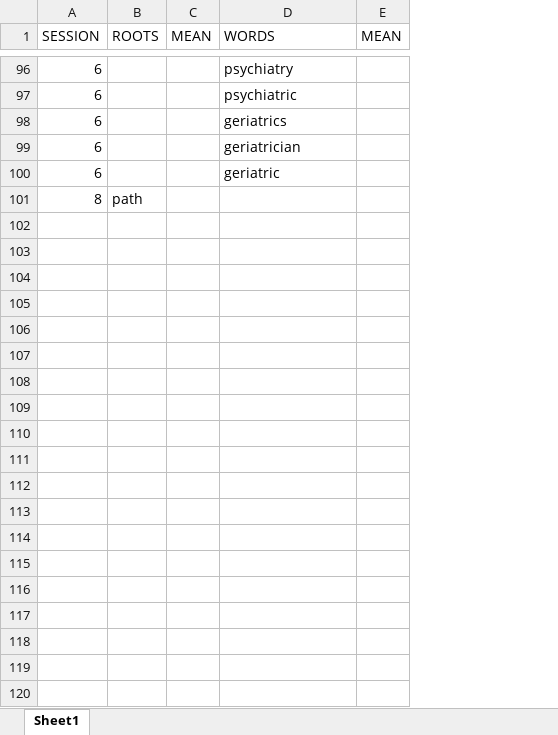
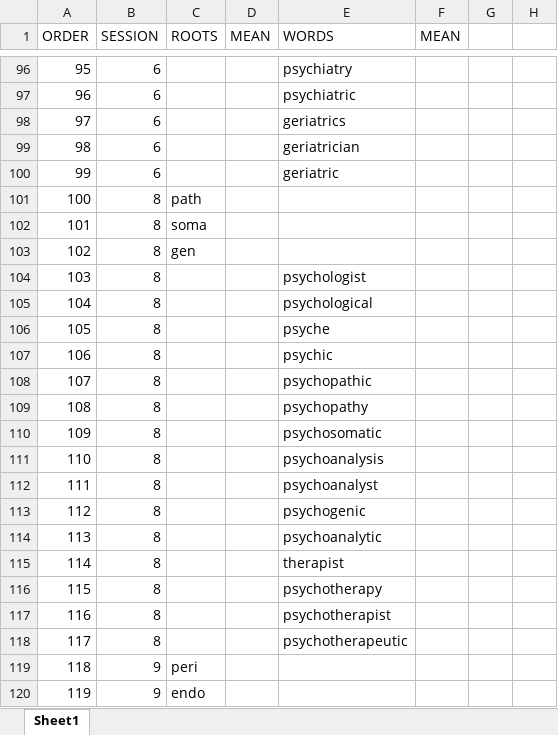
Before and after one commit to panjiangyi/word-power-made-easy, an Excel workbook: Root-Wrod.xlsx, sheet Sheet1, drawn as a sheet; only a part is shown, gaps mark what is left out; values as stored, in another font and other column widths than the file's, no borders; the diff covers the shown part only; the diff names each change by its address in the sheet, - before the commit and + after, or states it on an @@ line.

Commit message:
update

```diff
--- a/Root-Wrod.xlsx (sheet Sheet1)
+++ b/Root-Wrod.xlsx (sheet Sheet1)
+column A (ORDER), rows 96-101: 95 | 96 | 97 | 98 | 99 | 100
+column G, empty
+column H, empty
+row 102: 101 | 8 | soma
+row 103: 102 | 8 | gen
+row 104: 103 | 8 |  |  | psychologist
+row 105: 104 | 8 |  |  | psychological
+row 106: 105 | 8 |  |  | psyche
+row 107: 106 | 8 |  |  | psychic
+row 108: 107 | 8 |  |  | psychopathic
+row 109: 108 | 8 |  |  | psychopathy
+row 110: 109 | 8 |  |  | psychosomatic
+row 111: 110 | 8 |  |  | psychoanalysis
+row 112: 111 | 8 |  |  | psychoanalyst
+row 113: 112 | 8 |  |  | psychogenic
+row 114: 113 | 8 |  |  | psychoanalytic
+row 115: 114 | 8 |  |  | therapist
+row 116: 115 | 8 |  |  | psychotherapy
+row 117: 116 | 8 |  |  | psychotherapist
+row 118: 117 | 8 |  |  | psychotherapeutic
+row 119: 118 | 9 | peri
+row 120: 119 | 9 | endo
```
Also changed, not shown: 242 added rows elsewhere in this sheet.
